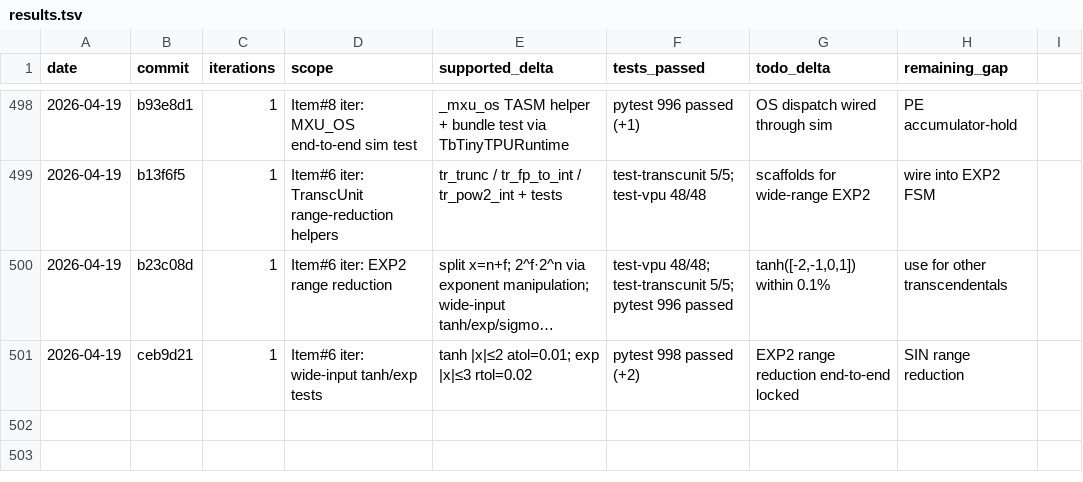
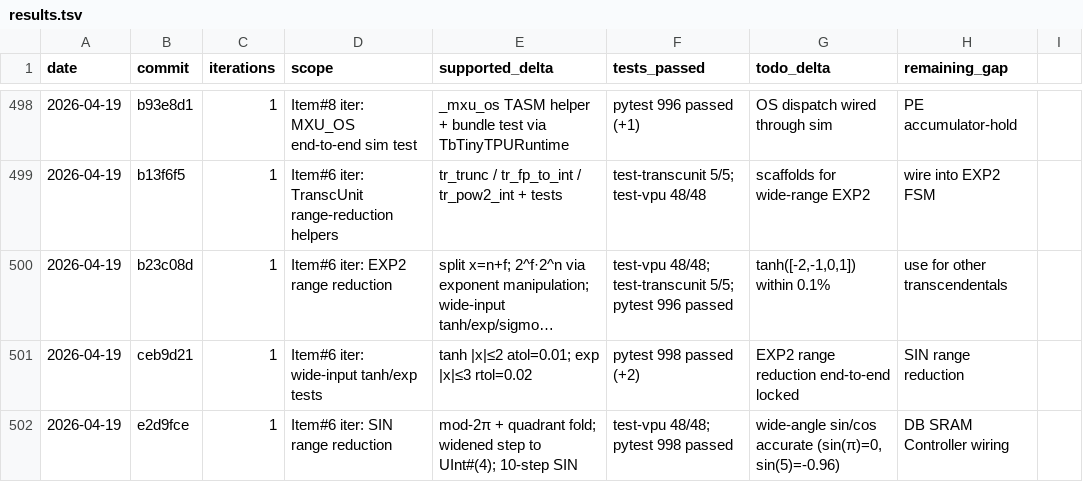
Before and after one commit to hanw/tinytpu, a TSV file: results.tsv, drawn as a sheet; only a part is shown, gaps mark what is left out; long unchanged cells end in …; the diff names each change by its address in the sheet, - before the commit and + after, or states it on an @@ line.

Commit message:
results: Item#6 iter (SIN range reduction)

```diff
--- a/results.tsv
+++ b/results.tsv
+row 502: 2026-04-19 | e2d9fce | 1 | Item#6 iter: SIN range reduction | mod-2π + quadrant fold; widened step to UInt#(4); 10-step SIN | test-vpu 48/48; pytest 998 passed | wide-angle sin/cos accurate (sin(π)=0, sin(5)=-0.96) | DB SRAM Controller wiring
```
